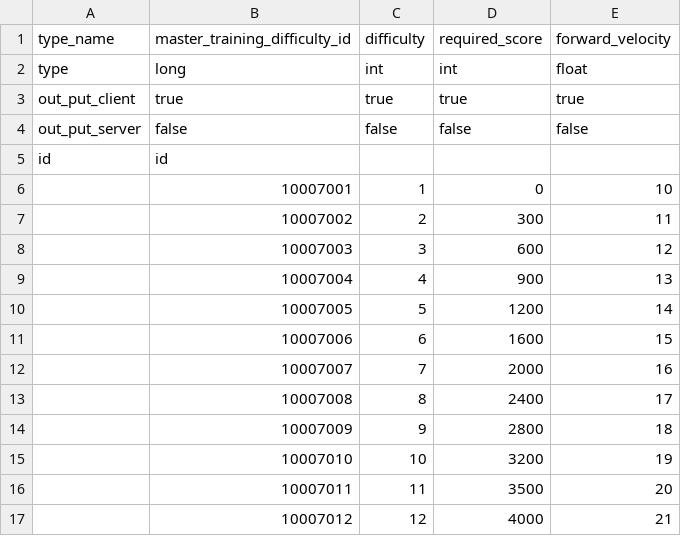
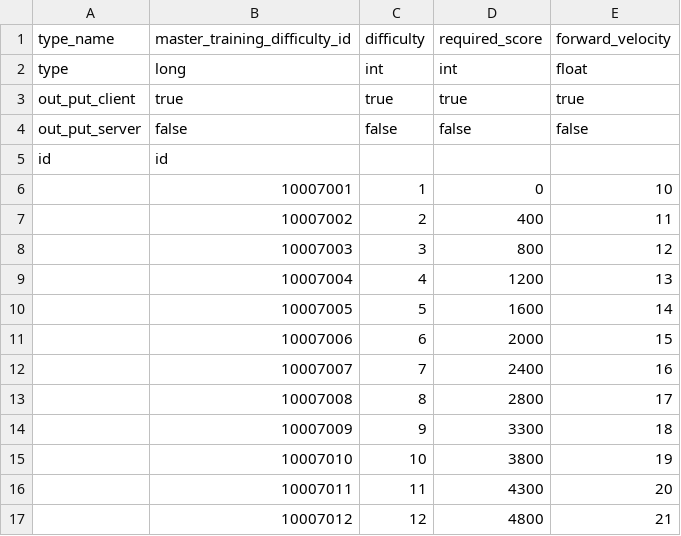
Before and after one commit to hmthangGitHub/horseverse.game.client, a CSV file: UnityProject/HorseVerse/Assets/App/MasterData/Editor/MasterDataCSV/master_training_difficulty.csv, drawn as a sheet.

```diff
--- a/UnityProject/HorseVerse/Assets/App/MasterData/Editor/MasterDataCSV/master_training_difficulty.csv
+++ b/UnityProject/HorseVerse/Assets/App/MasterData/Editor/MasterDataCSV/master_training_difficulty.csv
@@ -6,12 +6,12 @@ id,id,,,
 ,10007001,1,0,10
-,10007002,2,300,11
-,10007003,3,600,12
-,10007004,4,900,13
-,10007005,5,1200,14
-,10007006,6,1600,15
-,10007007,7,2000,16
-,10007008,8,2400,17
-,10007009,9,2800,18
-,10007010,10,3200,19
-,10007011,11,3500,20
-,10007012,12,4000,21
+,10007002,2,400,11
+,10007003,3,800,12
+,10007004,4,1200,13
+,10007005,5,1600,14
+,10007006,6,2000,15
+,10007007,7,2400,16
+,10007008,8,2800,17
+,10007009,9,3300,18
+,10007010,10,3800,19
+,10007011,11,4300,20
+,10007012,12,4800,21
```
Also changed, not shown: UnityProject/HorseVerse/Assets/App/MasterData/Editor/MasterDataCSV/master_horse_training_property.csv, UnityProject/HorseVerse/Assets/App/MasterData/Editor/MasterDataCSV/master_training_block_distribute.csv, 3 other files.
